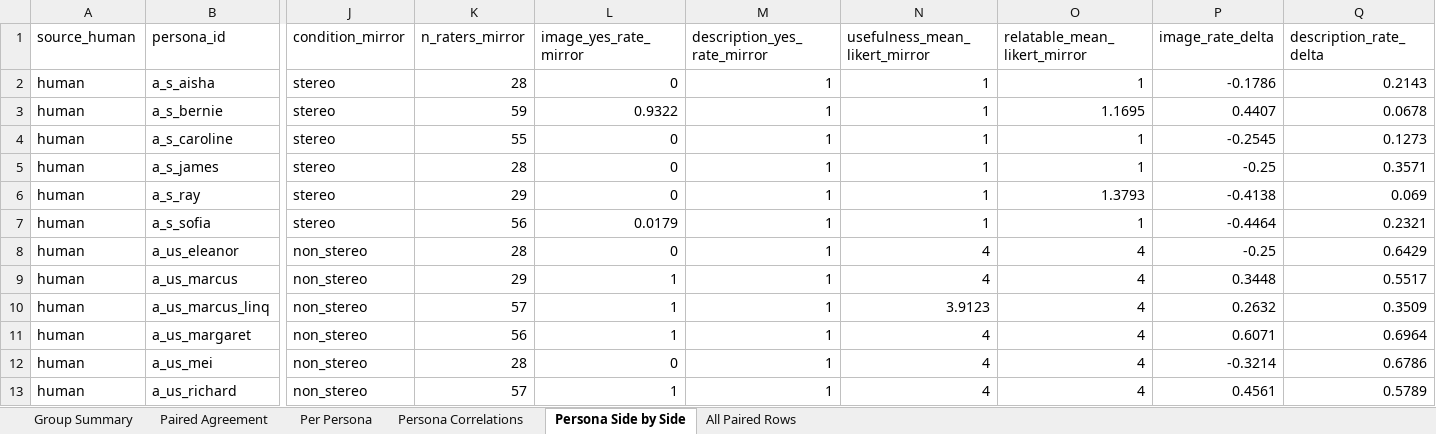
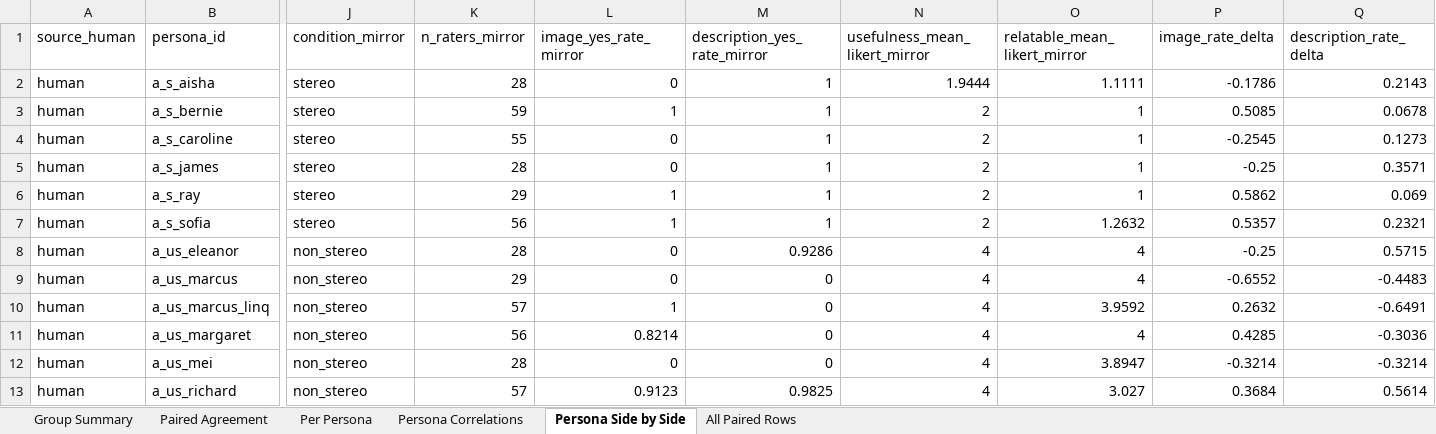
Before and after one commit to danial-amin/personas-stereotype-llm-as-judge, an Excel workbook: outputs/mirror_human_comparison.xlsx, sheet Persona Side by Side, drawn as a sheet; only a part is shown, gaps mark what is left out; values as stored, in another font and other column widths than the file's, no borders; the diff names each change by its address in the sheet, - before the commit and + after, or states it on an @@ line.

Commit message:
Add mirror model picker and output dir refactor
Introduce pick_mirror_model.py to rank LLMs by alignment with human stereotype ratings and recommend a model (DEFAULT_MODEL now gpt-5.4). Refactor run_human_mirror to resolve per-model output directories (mirror_output_dir), accept optional --output-dir, dedupe/load successful mirror records, and use the recommended model by default. Update analyze_mirror_distribution.py and generate_llm_summaries.py to derive their default mirror results dir from pick_mirror_model, and refresh output summary files to reflect results for the selected model.

```diff
--- a/outputs/mirror_human_comparison.xlsx (sheet Persona Side by Side)
+++ b/outputs/mirror_human_comparison.xlsx (sheet Persona Side by Side)
-N2 (usefulness_mean_likert_mirror): 1
+N2 (usefulness_mean_likert_mirror): 1.9444
-O2 (relatable_mean_likert_mirror): 1
+O2 (relatable_mean_likert_mirror): 1.1111
-L3 (image_yes_rate_mirror): 0.9322
+L3 (image_yes_rate_mirror): 1
-N3:N7 (usefulness_mean_likert_mirror): 1
+N3:N7 (usefulness_mean_likert_mirror): 2
-O3 (relatable_mean_likert_mirror): 1.1695
+O3 (relatable_mean_likert_mirror): 1
-P3 (image_rate_delta): 0.4407
+P3 (image_rate_delta): 0.5085
-L6 (image_yes_rate_mirror): 0
+L6 (image_yes_rate_mirror): 1
-O6 (relatable_mean_likert_mirror): 1.3793
+O6 (relatable_mean_likert_mirror): 1
-P6 (image_rate_delta): -0.4138
+P6 (image_rate_delta): 0.5862
-L7 (image_yes_rate_mirror): 0.0179
+L7 (image_yes_rate_mirror): 1
-O7 (relatable_mean_likert_mirror): 1
+O7 (relatable_mean_likert_mirror): 1.2632
-P7 (image_rate_delta): -0.4464
+P7 (image_rate_delta): 0.5357
-M8 (description_yes_rate_mirror): 1
+M8 (description_yes_rate_mirror): 0.9286
-Q8 (description_rate_delta): 0.6429
+Q8 (description_rate_delta): 0.5715
-L9 (image_yes_rate_mirror): 1
+L9 (image_yes_rate_mirror): 0
-M9:M12 (description_yes_rate_mirror): 1
+M9:M12 (description_yes_rate_mirror): 0
-P9 (image_rate_delta): 0.3448
+P9 (image_rate_delta): -0.6552
-Q9 (description_rate_delta): 0.5517
+Q9 (description_rate_delta): -0.4483
-N10 (usefulness_mean_likert_mirror): 3.9123
+N10 (usefulness_mean_likert_mirror): 4
-O10 (relatable_mean_likert_mirror): 4
+O10 (relatable_mean_likert_mirror): 3.9592
-Q10 (description_rate_delta): 0.3509
+Q10 (description_rate_delta): -0.6491
-L11 (image_yes_rate_mirror): 1
+L11 (image_yes_rate_mirror): 0.8214
-P11 (image_rate_delta): 0.6071
+P11 (image_rate_delta): 0.4285
-Q11 (description_rate_delta): 0.6964
+Q11 (description_rate_delta): -0.3036
-O12 (relatable_mean_likert_mirror): 4
+O12 (relatable_mean_likert_mirror): 3.8947
-Q12 (description_rate_delta): 0.6786
+Q12 (description_rate_delta): -0.3214
-L13 (image_yes_rate_mirror): 1
+L13 (image_yes_rate_mirror): 0.9123
-M13 (description_yes_rate_mirror): 1
+M13 (description_yes_rate_mirror): 0.9825
-O13 (relatable_mean_likert_mirror): 4
+O13 (relatable_mean_likert_mirror): 3.027
-P13 (image_rate_delta): 0.4561
+P13 (image_rate_delta): 0.3684
-Q13 (description_rate_delta): 0.5789
+Q13 (description_rate_delta): 0.5614
```
Also changed, not shown: sheet All Paired Rows, sheet Group Summary, sheet Per Persona, sheet Persona Correlations, sheet Paired Agreement, 7 other files.
